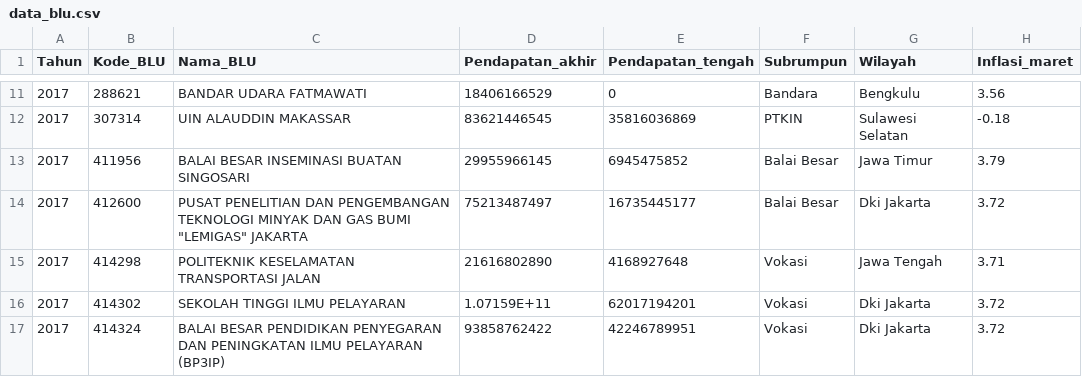
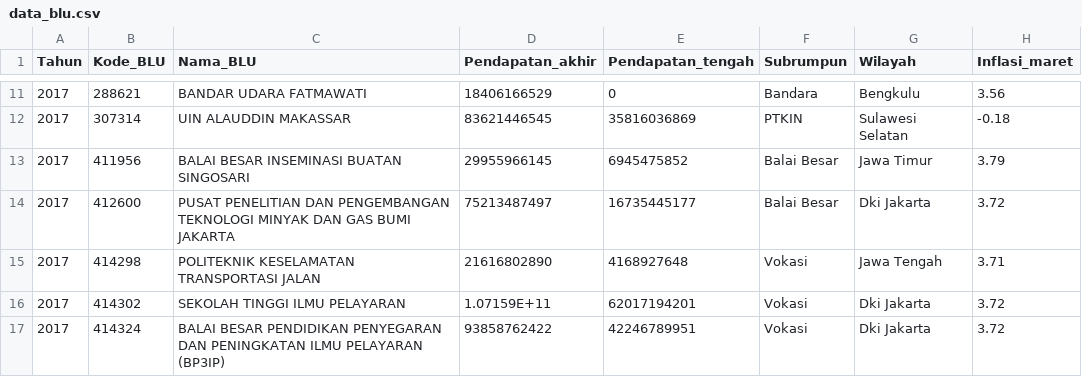
Before and after one commit to bahrizalsyah14/blufor, a CSV file: data_blu.csv, drawn as a sheet; only a part is shown, gaps mark what is left out; the diff names each change by its address in the sheet, - before the commit and + after, or states it on an @@ line.

Commit message:
Update data_blu.csv

```diff
--- a/data_blu.csv
+++ b/data_blu.csv
-C14 (Nama_BLU): …GAS BUMI "LEMIGAS" JAKARTA
+C14 (Nama_BLU): …GAS BUMI JAKARTA
```
